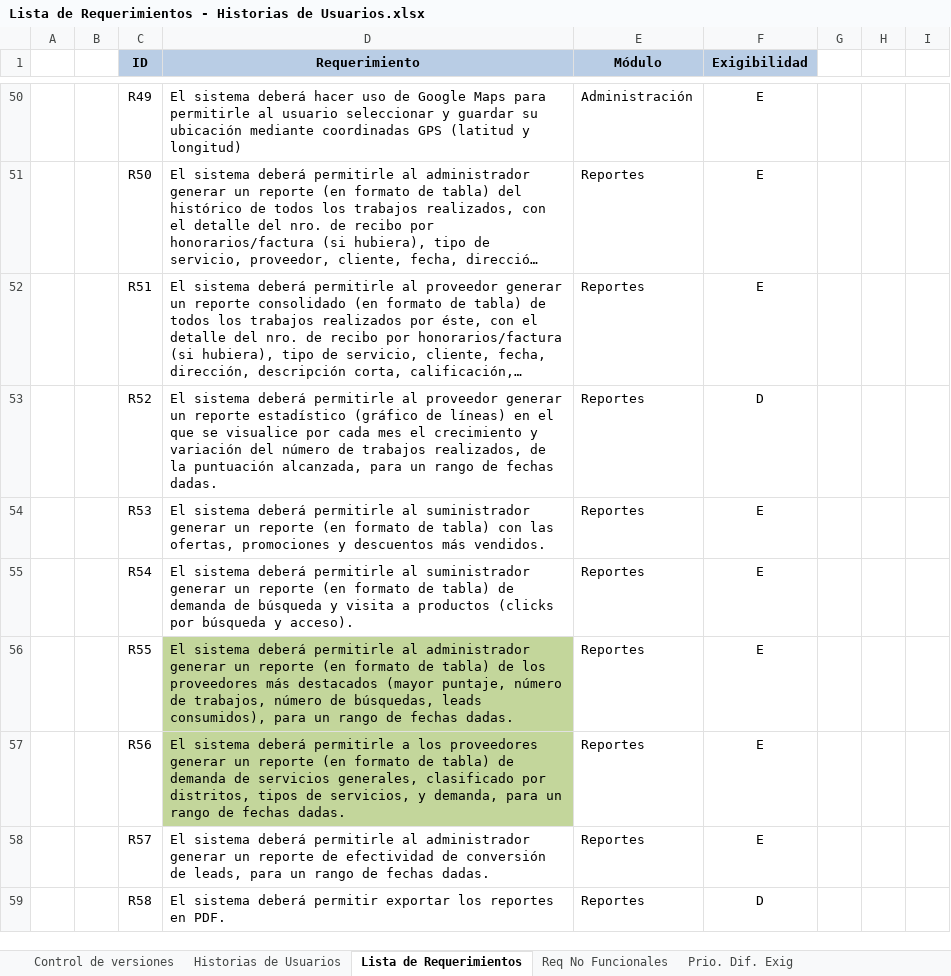
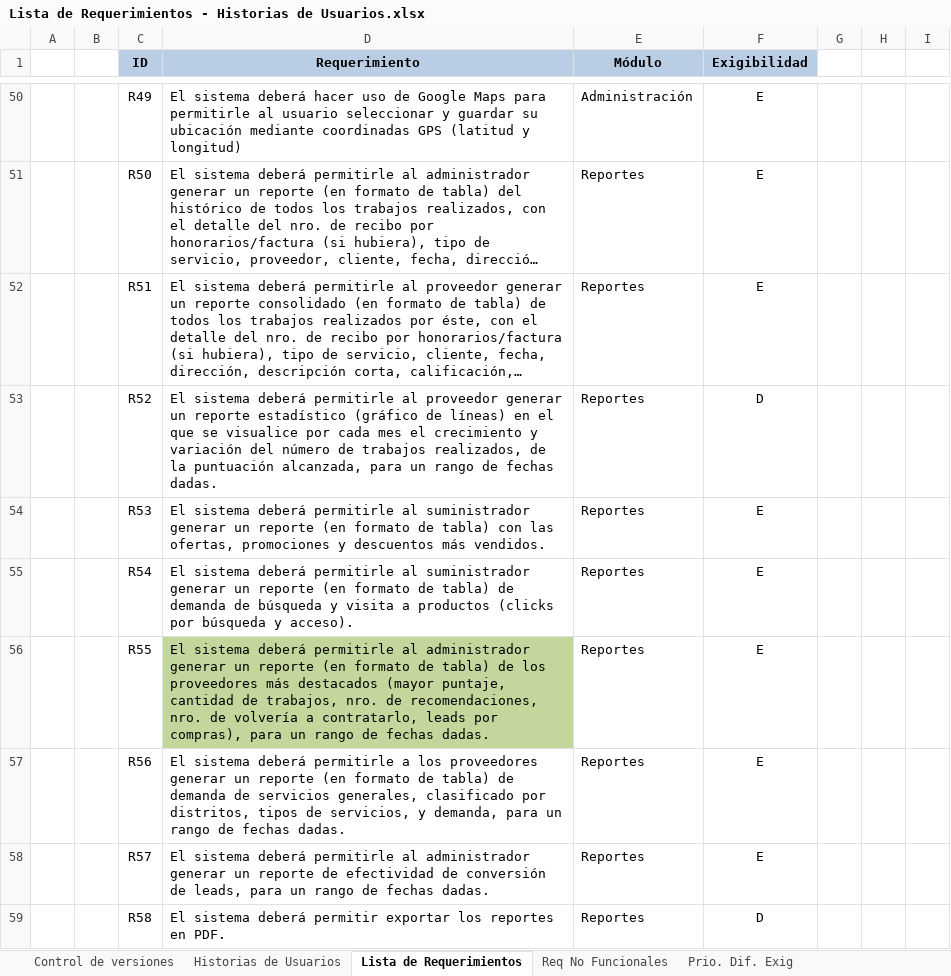
Before and after one commit to cmendez/tesis-mendez-pucp, an Excel workbook: Documentación/Análisis/Lista de Requerimientos - Historias de Usuarios.xlsx, sheet Lista de Requerimientos, drawn as a sheet; only a part is shown, gaps mark what is left out; long unchanged cells end in …; values as stored, in another font and other column widths than the file's, no borders; the diff names each change by its address in the sheet, - before the commit and + after, or states it on an @@ line.

```diff
--- a/Documentación/Análisis/Lista de Requerimientos - Historias de Usuarios.xlsx (sheet Lista de Requerimientos)
+++ b/Documentación/Análisis/Lista de Requerimientos - Historias de Usuarios.xlsx (sheet Lista de Requerimientos)
-D56 (Requerimiento): …(mayor puntaje, número de trabajos, número de búsquedas, leads consumidos), para un…
+D56 (Requerimiento): …(mayor puntaje, cantidad de trabajos, nro. de recomendaciones, nro. de volvería a contratarlo, leads por compras), para un…
-D57 fill: #C3D69B
+D57 fill: none
```
Also changed, not shown: 23 other files.
